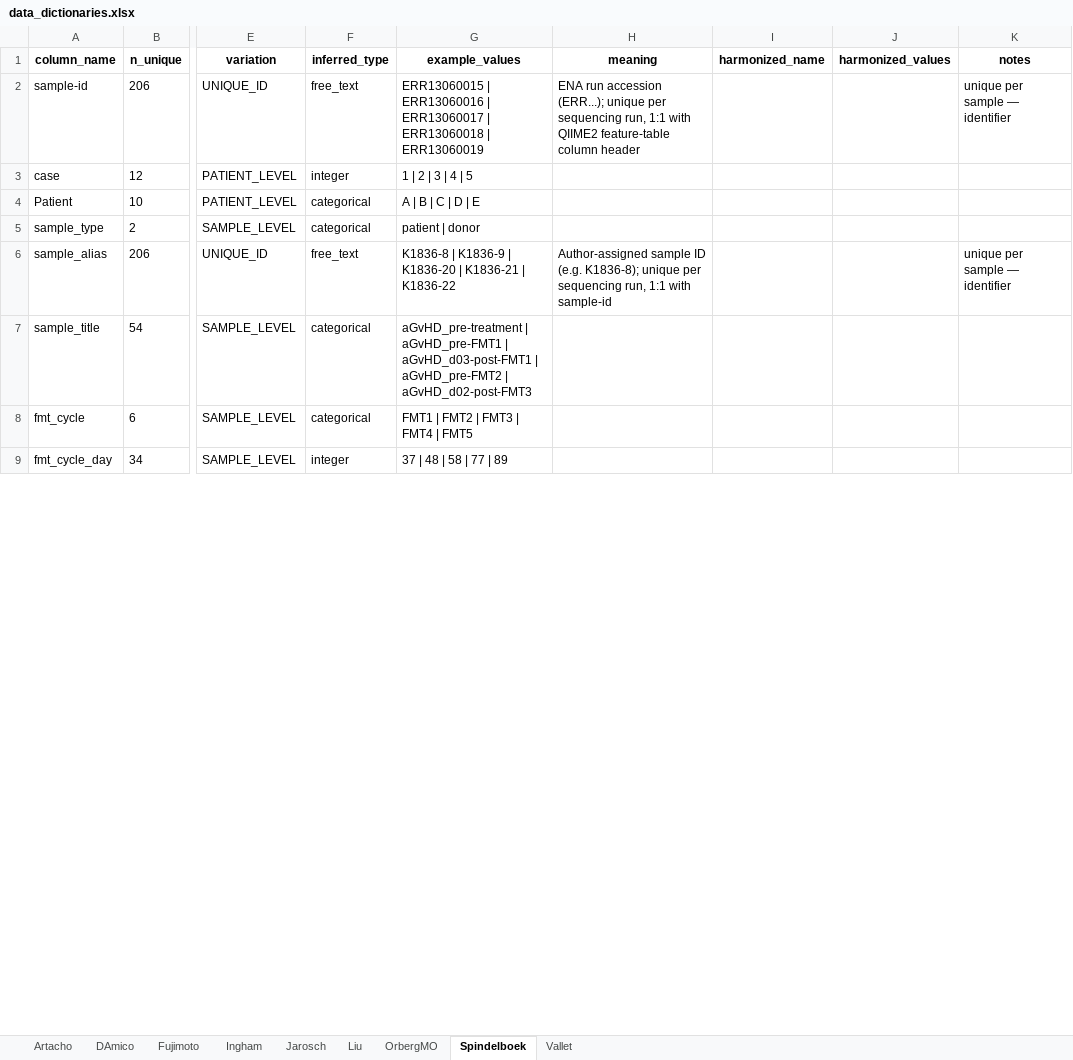
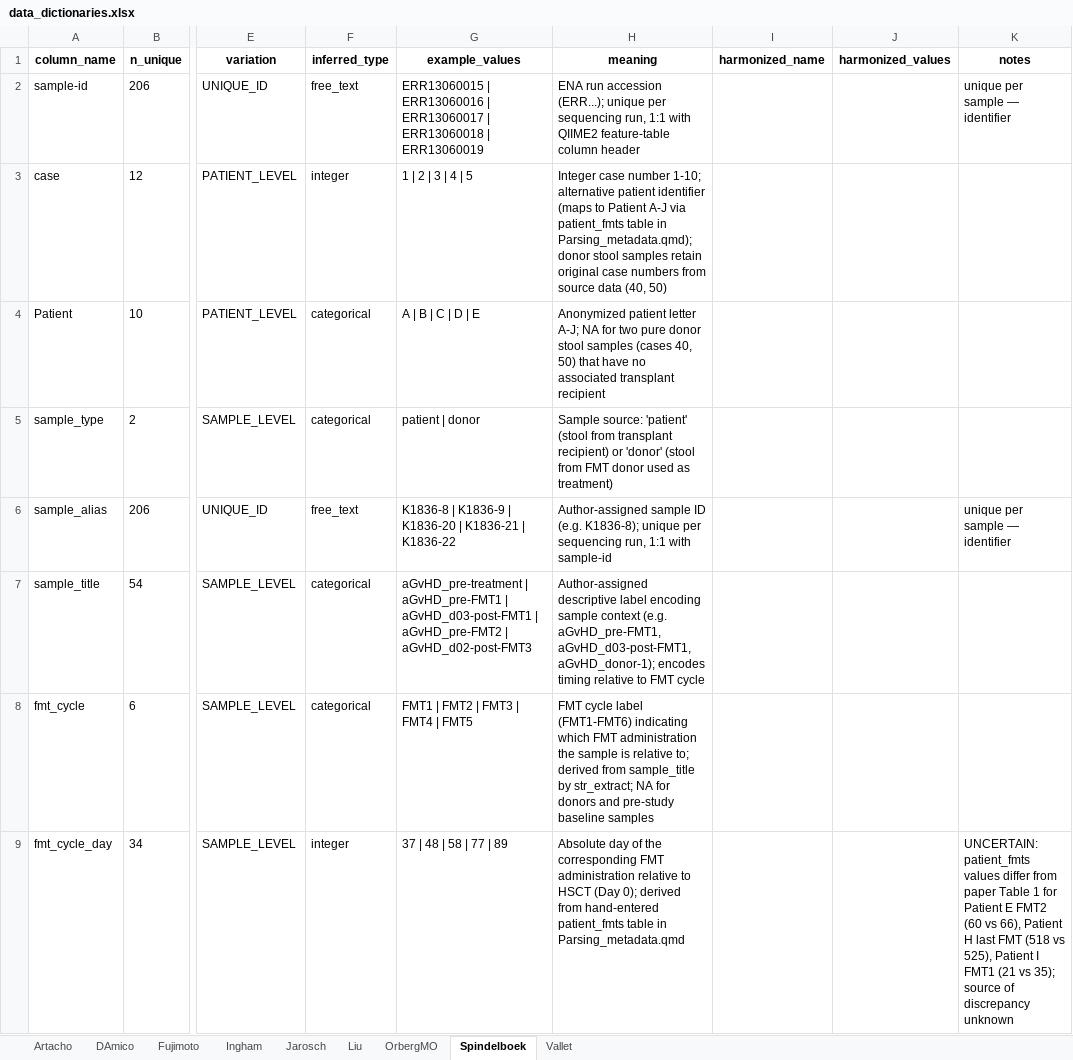
Before and after one commit to s-huebler/ODSiData, an Excel workbook: Merging/data_dictionaries.xlsx, sheet Spindelboek, drawn as a sheet; only a part is shown, gaps mark what is left out; values as stored, in another font and other column widths than the file's, no borders; the diff covers the shown part only; the diff names each change by its address in the sheet, - before the commit and + after, or states it on an @@ line.

```diff
--- a/Merging/data_dictionaries.xlsx (sheet Spindelboek)
+++ b/Merging/data_dictionaries.xlsx (sheet Spindelboek)
-H3 (meaning): (empty)
+H3 (meaning): Integer case number 1-10; alternative patient identifier (maps to Patient A-J via patient_fmts table in Parsing_metadata.qmd); donor stool samples retain original case numbers from source data (40, 50)
-H4 (meaning): (empty)
+H4 (meaning): Anonymized patient letter A-J; NA for two pure donor stool samples (cases 40, 50) that have no associated transplant recipient
-H5 (meaning): (empty)
+H5 (meaning): Sample source: 'patient' (stool from transplant recipient) or 'donor' (stool from FMT donor used as treatment)
-H7 (meaning): (empty)
+H7 (meaning): Author-assigned descriptive label encoding sample context (e.g. aGvHD_pre-FMT1, aGvHD_d03-post-FMT1, aGvHD_donor-1); encodes timing relative to FMT cycle
-H8 (meaning): (empty)
+H8 (meaning): FMT cycle label (FMT1-FMT6) indicating which FMT administration the sample is relative to; derived from sample_title by str_extract; NA for donors and pre-study baseline samples
-H9 (meaning): (empty)
+H9 (meaning): Absolute day of the corresponding FMT administration relative to HSCT (Day 0); derived from hand-entered patient_fmts table in Parsing_metadata.qmd
-K9 (notes): (empty)
+K9 (notes): UNCERTAIN: patient_fmts values differ from paper Table 1 for Patient E FMT2 (60 vs 66), Patient H last FMT (518 vs 525), Patient I FMT1 (21 vs 35); source of discrepancy unknown
```
Also changed, not shown: 28 edited cells elsewhere in this sheet, 1 other file.
